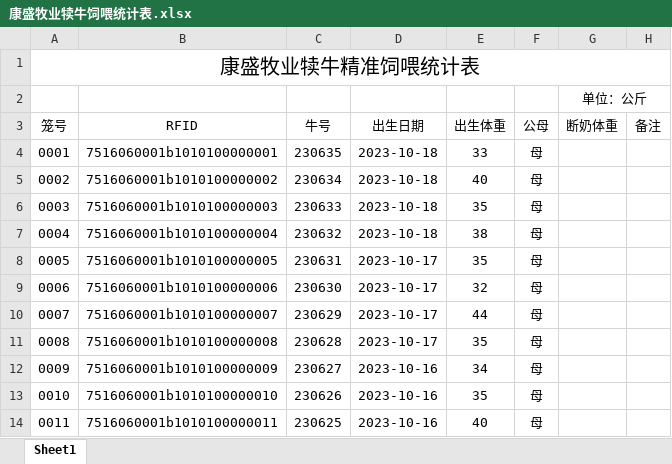
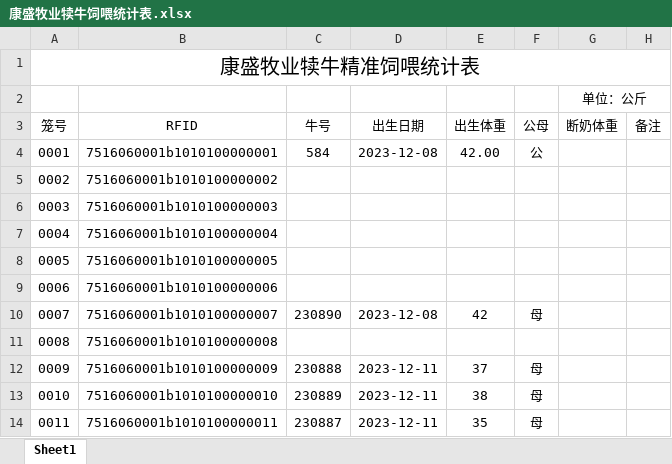
Before and after one commit to lmlsimida/CowWeb_ver1, an Excel workbook: 康盛牧业犊牛饲喂统计表.xlsx, sheet Sheet1, drawn as a sheet; only a part is shown; values as stored, in another font and other column widths than the file's, no borders; the diff covers the shown part only; the diff names each change by its address in the sheet, - before the commit and + after, or states it on an @@ line.

```diff
--- a/康盛牧业犊牛饲喂统计表.xlsx (sheet Sheet1)
+++ b/康盛牧业犊牛饲喂统计表.xlsx (sheet Sheet1)
-C4 (牛号): 230635
+C4 (牛号): 584
-D4 (出生日期): 2023-10-18
+D4 (出生日期): 2023-12-08
-E4 (出生体重): 33
+E4 (出生体重): 42.00
-F4 (公母): 母
+F4 (公母): 公
-C5 (牛号): 230634
+C5 (牛号): (empty)
-D5:D7 (出生日期): 2023-10-18
+D5:D7 (出生日期): (empty)
-E5 (出生体重): 40
+E5 (出生体重): (empty)
-F5:F9 (公母): 母
+F5:F9 (公母): (empty)
-C6 (牛号): 230633
+C6 (牛号): (empty)
-E6 (出生体重): 35
+E6 (出生体重): (empty)
-C7 (牛号): 230632
+C7 (牛号): (empty)
-E7 (出生体重): 38
+E7 (出生体重): (empty)
-C8 (牛号): 230631
+C8 (牛号): (empty)
-D8:D9 (出生日期): 2023-10-17
+D8:D9 (出生日期): (empty)
-E8 (出生体重): 35
+E8 (出生体重): (empty)
-C9 (牛号): 230630
+C9 (牛号): (empty)
-E9 (出生体重): 32
+E9 (出生体重): (empty)
-C10 (牛号): 230629
+C10 (牛号): 230890
-D10 (出生日期): 2023-10-17
+D10 (出生日期): 2023-12-08
-E10 (出生体重): 44
+E10 (出生体重): 42
-C11 (牛号): 230628
+C11 (牛号): (empty)
-D11 (出生日期): 2023-10-17
+D11 (出生日期): (empty)
-E11 (出生体重): 35
+E11 (出生体重): (empty)
-F11 (公母): 母
+F11 (公母): (empty)
-C12 (牛号): 230627
+C12 (牛号): 230888
-D12:D14 (出生日期): 2023-10-16
+D12:D14 (出生日期): 2023-12-11
-E12 (出生体重): 34
+E12 (出生体重): 37
-C13 (牛号): 230626
+C13 (牛号): 230889
-E13 (出生体重): 35
+E13 (出生体重): 38
-C14 (牛号): 230625
+C14 (牛号): 230887
-E14 (出生体重): 40
+E14 (出生体重): 35
```
Also changed, not shown: 169 edited cells and cell formats elsewhere in this sheet.
